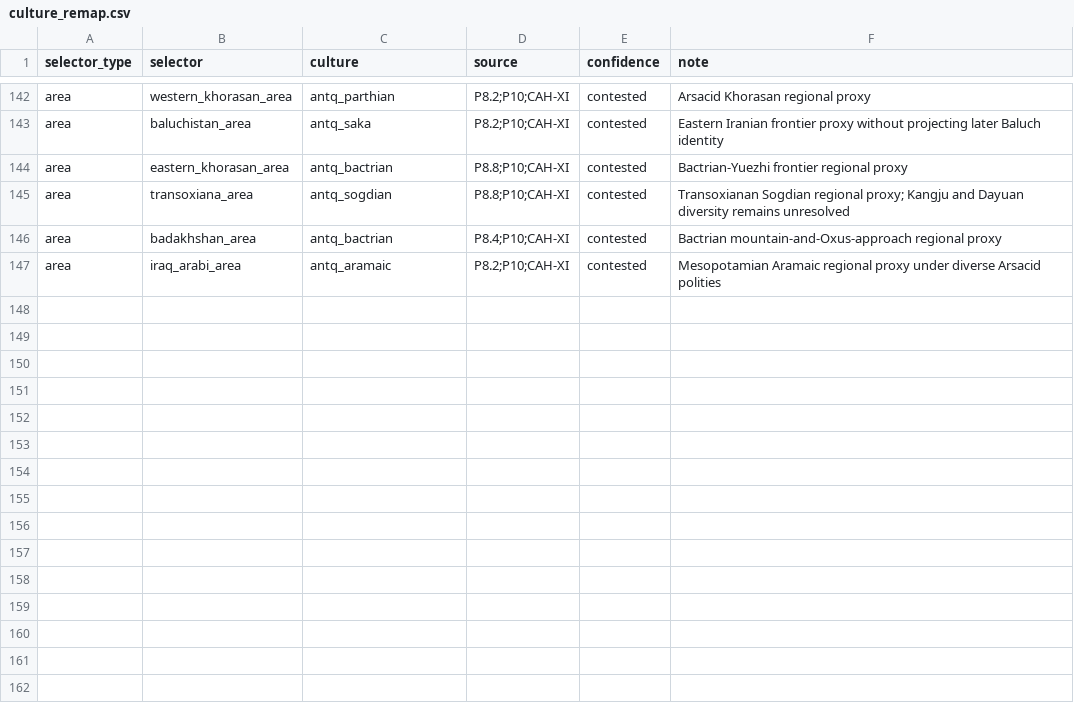
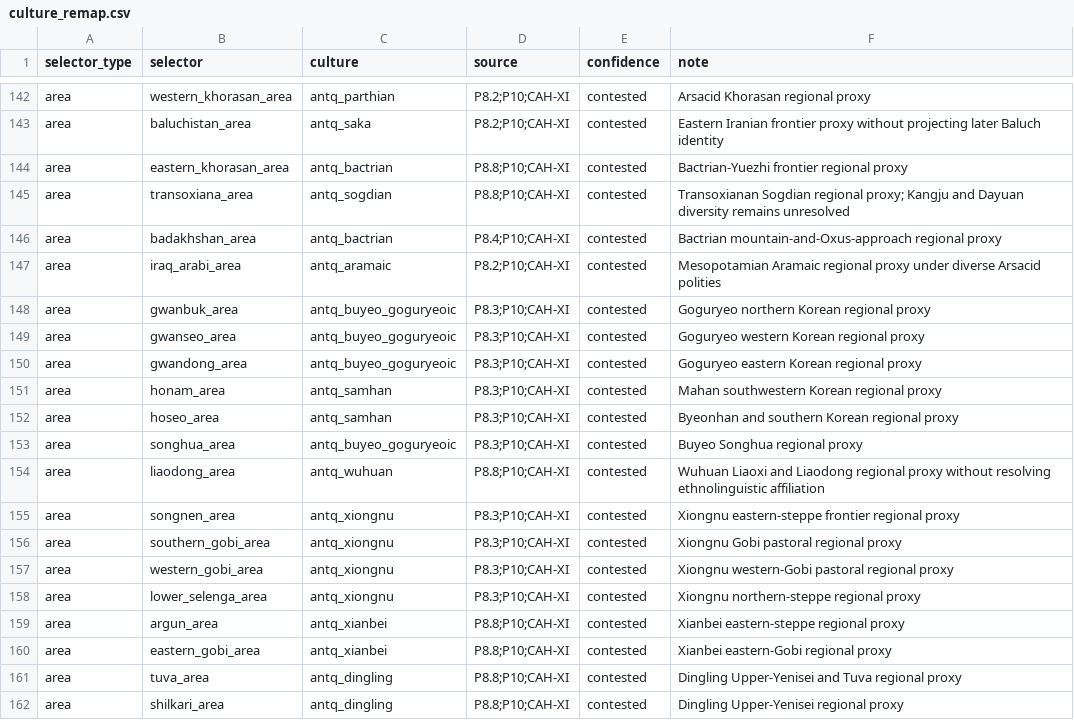
Before and after one commit to Rockydo/antiqvitas, a CSV file: docs/culture_remap.csv, drawn as a sheet; only a part is shown, gaps mark what is left out.

Commit message:
feat: map northeast culture regions

```diff
--- a/docs/culture_remap.csv
+++ b/docs/culture_remap.csv
@@ -147 +147,16 @@ area,badakhshan_area,antq_bactrian,P8.4;P10;CAH-XI,contested,Bactrian mountain-a
 area,iraq_arabi_area,antq_aramaic,P8.2;P10;CAH-XI,contested,Mesopotamian Aramaic regional proxy under diverse Arsacid polities
+area,gwanbuk_area,antq_buyeo_goguryeoic,P8.3;P10;CAH-XI,contested,Goguryeo northern Korean regional proxy
+area,gwanseo_area,antq_buyeo_goguryeoic,P8.3;P10;CAH-XI,contested,Goguryeo western Korean regional proxy
+area,gwandong_area,antq_buyeo_goguryeoic,P8.3;P10;CAH-XI,contested,Goguryeo eastern Korean regional proxy
+area,honam_area,antq_samhan,P8.3;P10;CAH-XI,contested,Mahan southwestern Korean regional proxy
+area,hoseo_area,antq_samhan,P8.3;P10;CAH-XI,contested,Byeonhan and southern Korean regional proxy
+area,songhua_area,antq_buyeo_goguryeoic,P8.3;P10;CAH-XI,contested,Buyeo Songhua regional proxy
+area,liaodong_area,antq_wuhuan,P8.8;P10;CAH-XI,contested,Wuhuan Liaoxi and Liaodong regional proxy without resolving ethnolinguistic affiliation
+area,songnen_area,antq_xiongnu,P8.3;P10;CAH-XI,contested,Xiongnu eastern-steppe frontier regional proxy
+area,southern_gobi_area,antq_xiongnu,P8.3;P10;CAH-XI,contested,Xiongnu Gobi pastoral regional proxy
+area,western_gobi_area,antq_xiongnu,P8.3;P10;CAH-XI,contested,Xiongnu western-Gobi pastoral regional proxy
+area,lower_selenga_area,antq_xiongnu,P8.3;P10;CAH-XI,contested,Xiongnu northern-steppe regional proxy
+area,argun_area,antq_xianbei,P8.8;P10;CAH-XI,contested,Xianbei eastern-steppe regional proxy
+area,eastern_gobi_area,antq_xianbei,P8.8;P10;CAH-XI,contested,Xianbei eastern-Gobi regional proxy
+area,tuva_area,antq_dingling,P8.8;P10;CAH-XI,contested,Dingling Upper-Yenisei and Tuva regional proxy
+area,shilkari_area,antq_dingling,P8.8;P10;CAH-XI,contested,Dingling Upper-Yenisei regional proxy
```
Also changed, not shown: docs/m4/cultures.csv, 22 other files.
